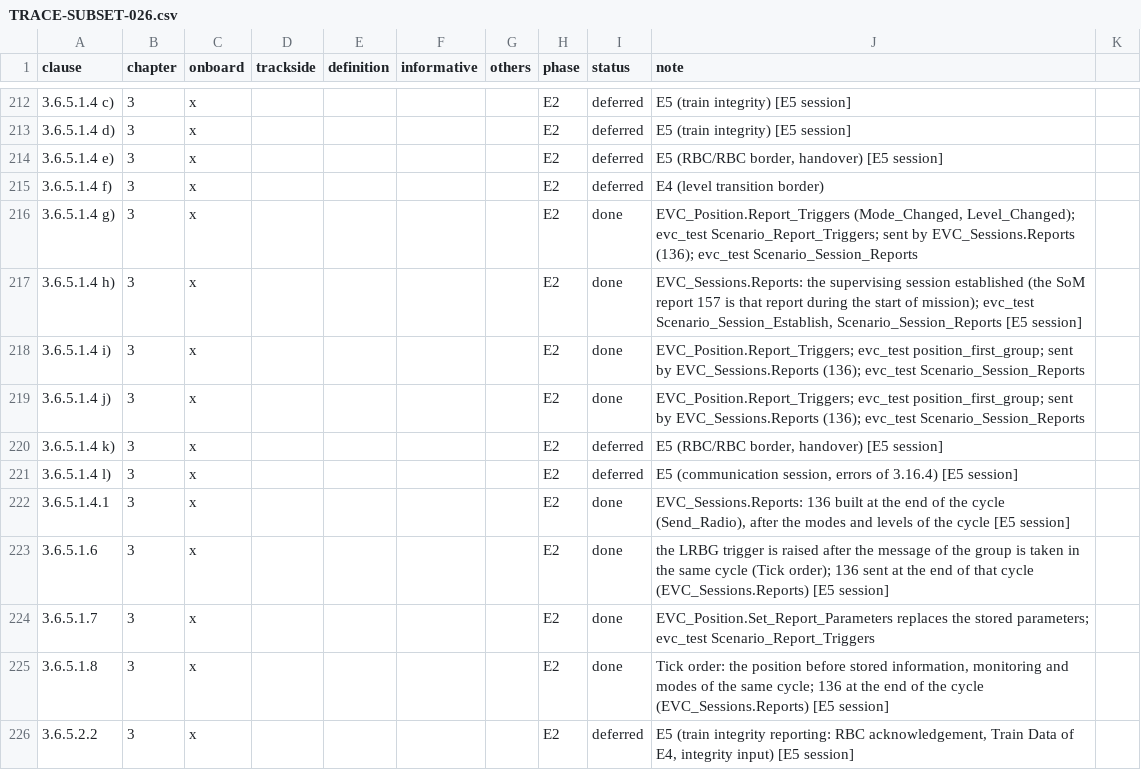
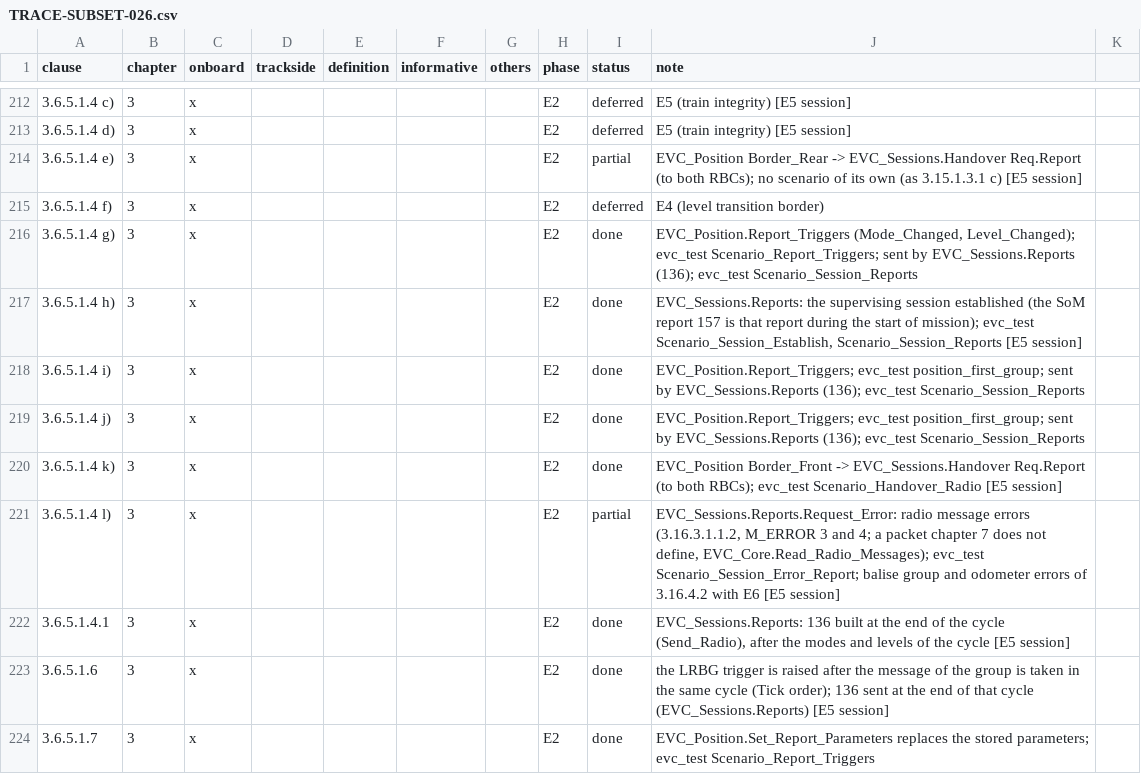
Before and after one commit to milanredele/etcs-dmi, a CSV file: doc/TRACE-SUBSET-026.csv, drawn as a sheet; only a part is shown, gaps mark what is left out; the shorter side is filled out with more unchanged rows.

```diff
--- a/doc/TRACE-SUBSET-026.csv
+++ b/doc/TRACE-SUBSET-026.csv
@@ -213,3 +213,3 @@ clause,chapter,onboard,trackside,definition,informative,others,phase,status,note
 3.6.5.1.4 d),3,x,,,,,E2,deferred,E5 (train integrity) [E5 session]
-3.6.5.1.4 e),3,x,,,,,E2,deferred,"E5 (RBC/RBC border, handover) [E5 session]"
+3.6.5.1.4 e),3,x,,,,,E2,partial,"EVC_Position Border_Rear -> EVC_Sessions.Handover Req.Report (to both RBCs); no scenario of its own (as 3.15.1.3.1 c) [E5 session]"
 3.6.5.1.4 f),3,x,,,,,E2,deferred,E4 (level transition border)
@@ -219,4 +219,4 @@ clause,chapter,onboard,trackside,definition,informative,others,phase,status,note
 3.6.5.1.4 j),3,x,,,,,E2,done,EVC_Position.Report_Triggers; evc_test position_first_group; sent by EVC_Sessions.Reports (136); evc_test Scenario_Session_Reports
-3.6.5.1.4 k),3,x,,,,,E2,deferred,"E5 (RBC/RBC border, handover) [E5 session]"
-3.6.5.1.4 l),3,x,,,,,E2,deferred,"E5 (communication session, errors of 3.16.4) [E5 session]"
+3.6.5.1.4 k),3,x,,,,,E2,done,"EVC_Position Border_Front -> EVC_Sessions.Handover Req.Report (to both RBCs); evc_test Scenario_Handover_Radio [E5 session]"
+3.6.5.1.4 l),3,x,,,,,E2,partial,"EVC_Sessions.Reports.Request_Error: radio message errors (3.16.3.1.1.2, M_ERROR 3 and 4; a packet chapter 7 does not define, EVC_Core.Read_Radio_Messages); evc_test Scenario_Session_Error_Report; balise group and odometer errors of 3.16.4.2 with E6 [E5 session]"
 3.6.5.1.4.1,3,x,,,,,E2,done,"EVC_Sessions.Reports: 136 built at the end of the cycle (Send_Radio), after the modes and levels of the cycle [E5 session]"
```
Also changed, not shown: 9 other files.
